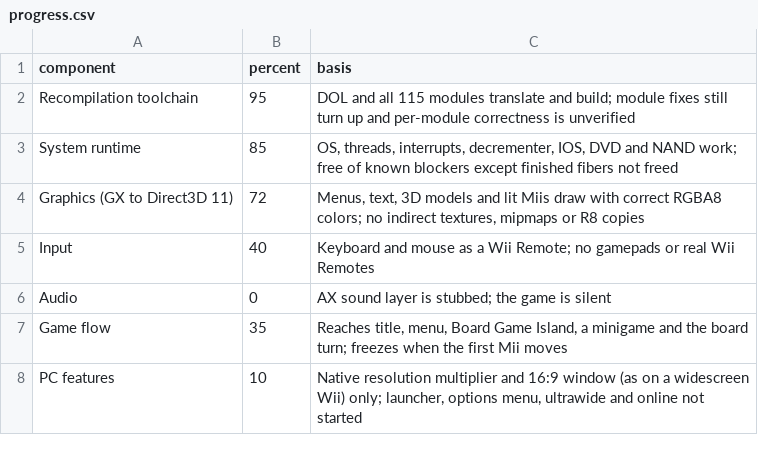
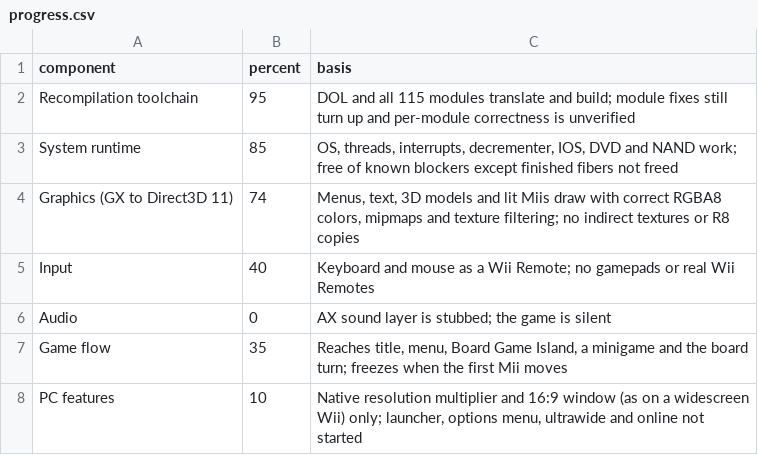
Before and after one commit to arelkair/wiiparty-recomp, a CSV file: analysis/progress.csv, drawn as a sheet.

```diff
--- a/analysis/progress.csv
+++ b/analysis/progress.csv
@@ -3,3 +3,3 @@ Recompilation toolchain,95,"DOL and all 115 modules translate and build; module
 System runtime,85,"OS, threads, interrupts, decrementer, IOS, DVD and NAND work; free of known blockers except finished fibers not freed"
-Graphics (GX to Direct3D 11),72,"Menus, text, 3D models and lit Miis draw with correct RGBA8 colors; no indirect textures, mipmaps or R8 copies"
+Graphics (GX to Direct3D 11),74,"Menus, text, 3D models and lit Miis draw with correct RGBA8 colors, mipmaps and texture filtering; no indirect textures or R8 copies"
 Input,40,"Keyboard and mouse as a Wii Remote; no gamepads or real Wii Remotes"
```
Also changed, not shown: 3 other files.
